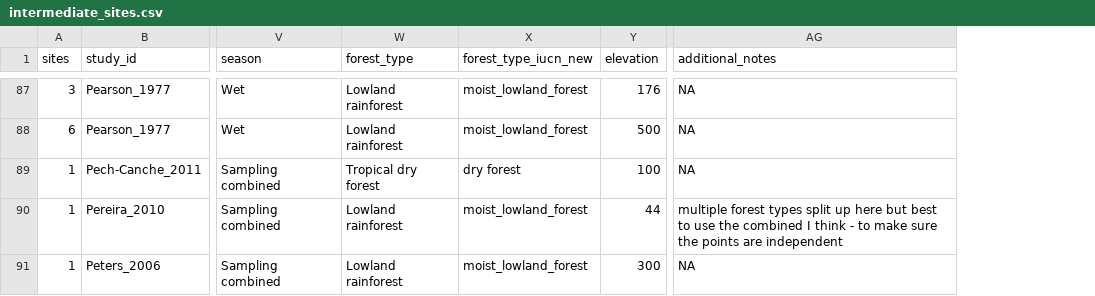
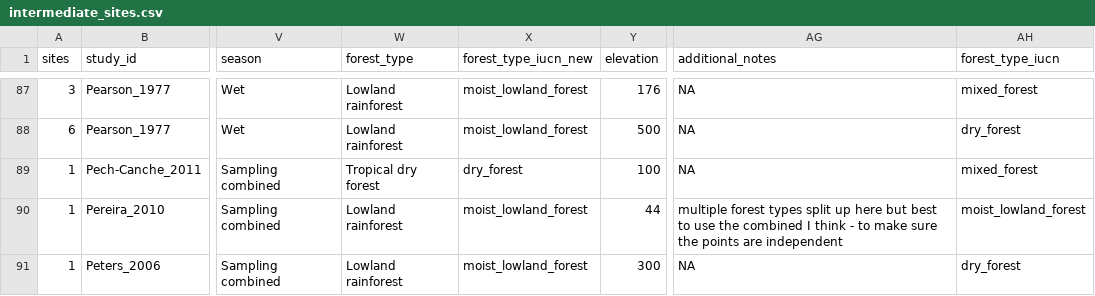
Before and after one commit to schefferslab/Vert-Strata-Meta, a CSV file: data/stripped_data/intermediate/intermediate_sites.csv, drawn as a sheet; only a part is shown, gaps mark what is left out; the diff covers the shown part only; the diff names each change by its address in the sheet, - before the commit and + after, or states it on an @@ line.

Commit message:
ran 01_sites_curation for curated site data

```diff
--- a/data/stripped_data/intermediate/intermediate_sites.csv
+++ b/data/stripped_data/intermediate/intermediate_sites.csv
+column AH (forest_type_iucn), rows 87-91: mixed_forest | dry_forest | mixed_forest | moist_lowland_forest | dry_forest
-X89 (forest_type_iucn_new): dry forest
+X89 (forest_type_iucn_new): dry_forest
```
Also changed, not shown: 3 added rows, 1 removed row and 6 edited cells elsewhere in this file.
